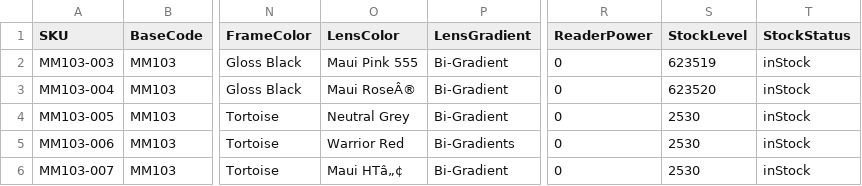
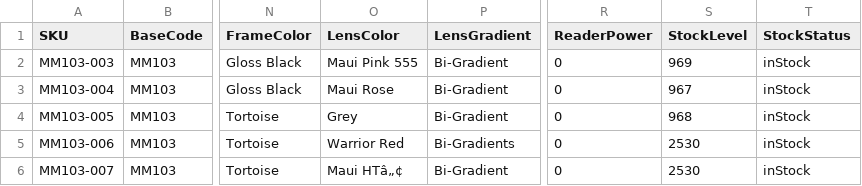
Before and after one commit to dave-cheever/imports, a CSV file: mauijim-200 (1)(in) (1).csv, drawn as a sheet; only a part is shown, gaps mark what is left out; the diff names each change by its address in the sheet, - before the commit and + after, or states it on an @@ line.

```diff
--- a/mauijim-200 (1)(in) (1).csv
+++ b/mauijim-200 (1)(in) (1).csv
-S2 (StockLevel): 623519
+S2 (StockLevel): 969
-O3 (LensColor): Maui RoseÂ®
+O3 (LensColor): Maui Rose
-S3 (StockLevel): 623520
+S3 (StockLevel): 967
-O4 (LensColor): Neutral Grey
+O4 (LensColor): Grey
-S4 (StockLevel): 2530
+S4 (StockLevel): 968
```
